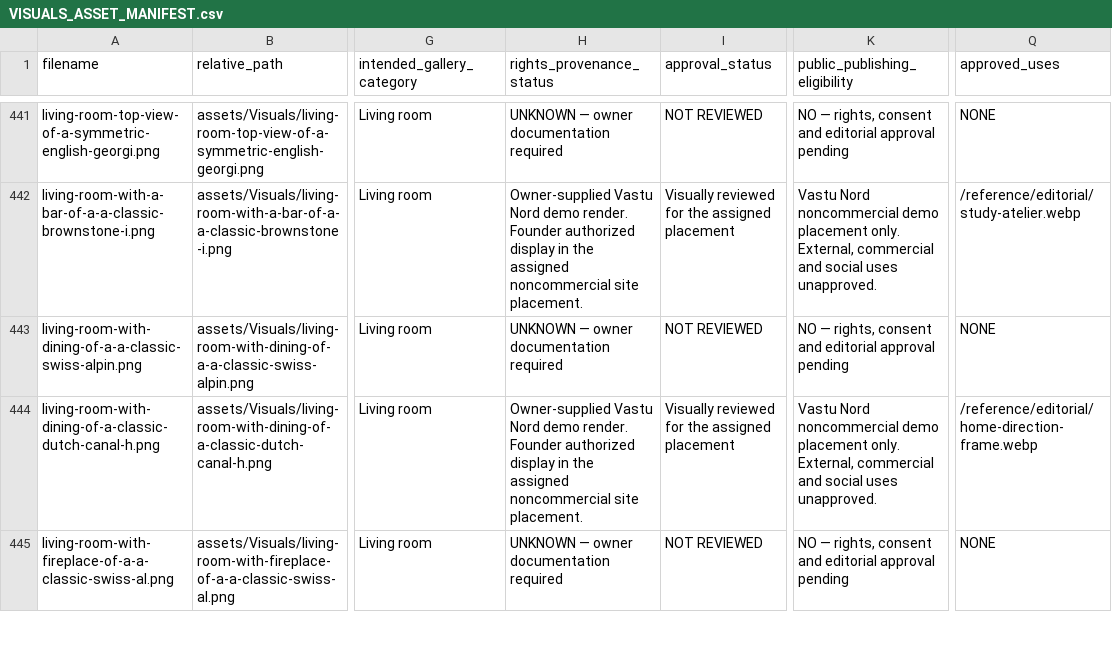
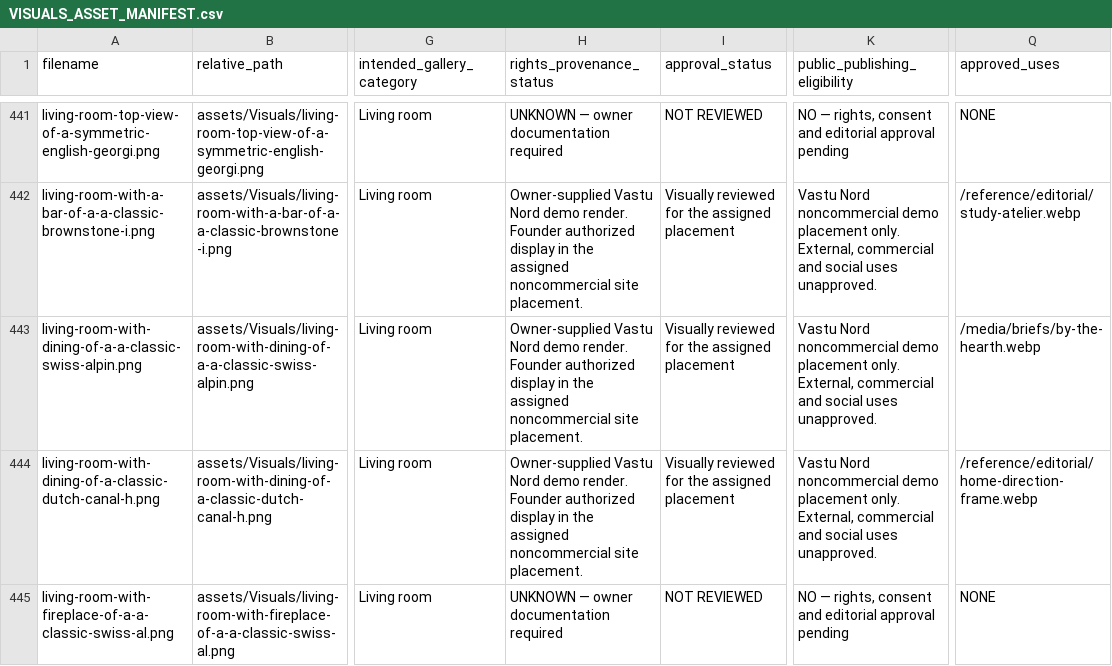
Before and after one commit to vastunord/MVP1, a CSV file: docs/VISUALS_ASSET_MANIFEST.csv, drawn as a sheet; only a part is shown, gaps mark what is left out; the diff covers the shown part only; the diff names each change by its address in the sheet, - before the commit and + after, or states it on an @@ line.

```diff
--- a/docs/VISUALS_ASSET_MANIFEST.csv
+++ b/docs/VISUALS_ASSET_MANIFEST.csv
-H443 (rights_provenance_status): UNKNOWN — owner documentation required
+H443 (rights_provenance_status): Owner-supplied Vastu Nord demo render. Founder authorized display in the assigned noncommercial site placement.
-I443 (approval_status): NOT REVIEWED
+I443 (approval_status): Visually reviewed for the assigned placement
-K443 (public_publishing_eligibility): NO — rights, consent and editorial approval pending
+K443 (public_publishing_eligibility): Vastu Nord noncommercial demo placement only. External, commercial and social uses unapproved.
-Q443 (approved_uses): NONE
+Q443 (approved_uses): /media/briefs/by-the-hearth.webp
```
Also changed, not shown: 8 edited cells elsewhere in this file, docs/VISUALS_PLACEMENTS.csv, 19 other files.
